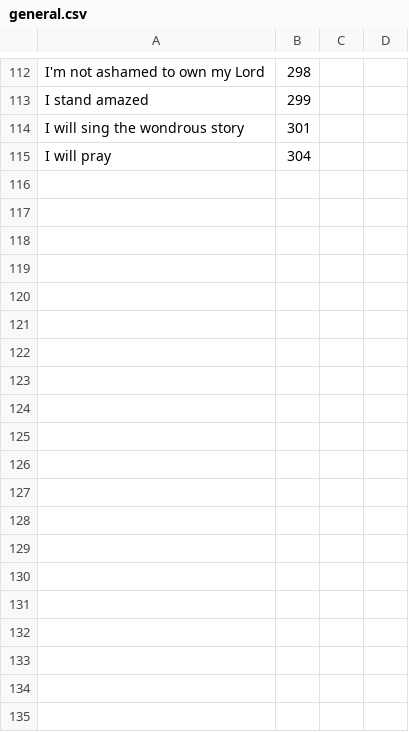
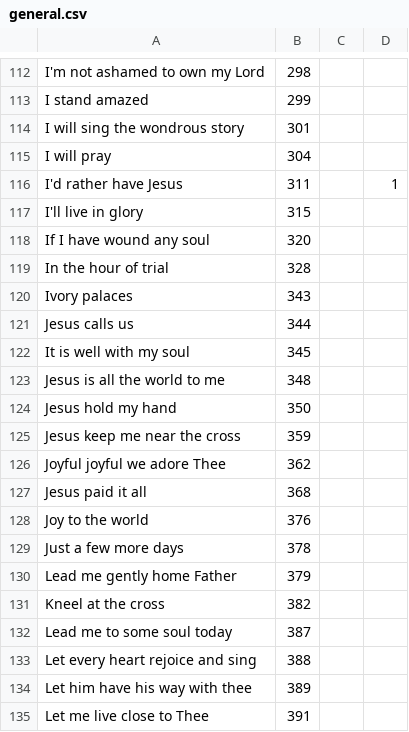
Before and after one commit to ckuhns1/song-leading, a CSV file: songs_app/infra/general.csv, drawn as a sheet; only a part is shown, gaps mark what is left out; the diff covers the shown part only; the diff names each change by its address in the sheet, - before the commit and + after, or states it on an @@ line.

```diff
--- a/songs_app/infra/general.csv
+++ b/songs_app/infra/general.csv
+row 116: I'd rather have Jesus | 311 |  | 1
+row 117: I'll live in glory | 315
+row 118: If I have wound any soul | 320
+row 119: In the hour of trial | 328
+row 120: Ivory palaces | 343
+row 121: Jesus calls us | 344
+row 122: It is well with my soul | 345
+row 123: Jesus is all the world to me | 348
+row 124: Jesus hold my hand | 350
+row 125: Jesus keep me near the cross | 359
+row 126: Joyful joyful we adore Thee | 362
+row 127: Jesus paid it all | 368
+row 128: Joy to the world | 376
+row 129: Just a few more days | 378
+row 130: Lead me gently home Father | 379
+row 131: Kneel at the cross | 382
+row 132: Lead me to some soul today | 387
+row 133: Let every heart rejoice and sing | 388
+row 134: Let him have his way with thee | 389
+row 135: Let me live close to Thee | 391
```
Also changed, not shown: 9 added rows elsewhere in this file, songs_app/infra/communion.csv, songs_app/infra/invitation.csv.
